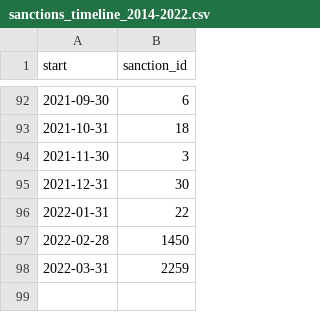
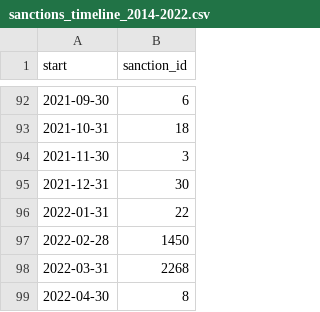
Before and after one commit to correctiv/ru-sanctions-dashboard, a CSV file: src/data/sanctions_timeline_2014-2022.csv, drawn as a sheet; only a part is shown, gaps mark what is left out.

```diff
--- a/src/data/sanctions_timeline_2014-2022.csv
+++ b/src/data/sanctions_timeline_2014-2022.csv
@@ -97,2 +97,3 @@ start,sanction_id
 2022-02-28,1450
-2022-03-31,2259
+2022-03-31,2268
+2022-04-30,8
```
Also changed, not shown: src/data/recent_origin_aggregation_table.csv, src/data/recent_schema_aggregation_de.csv, 3 other files.
